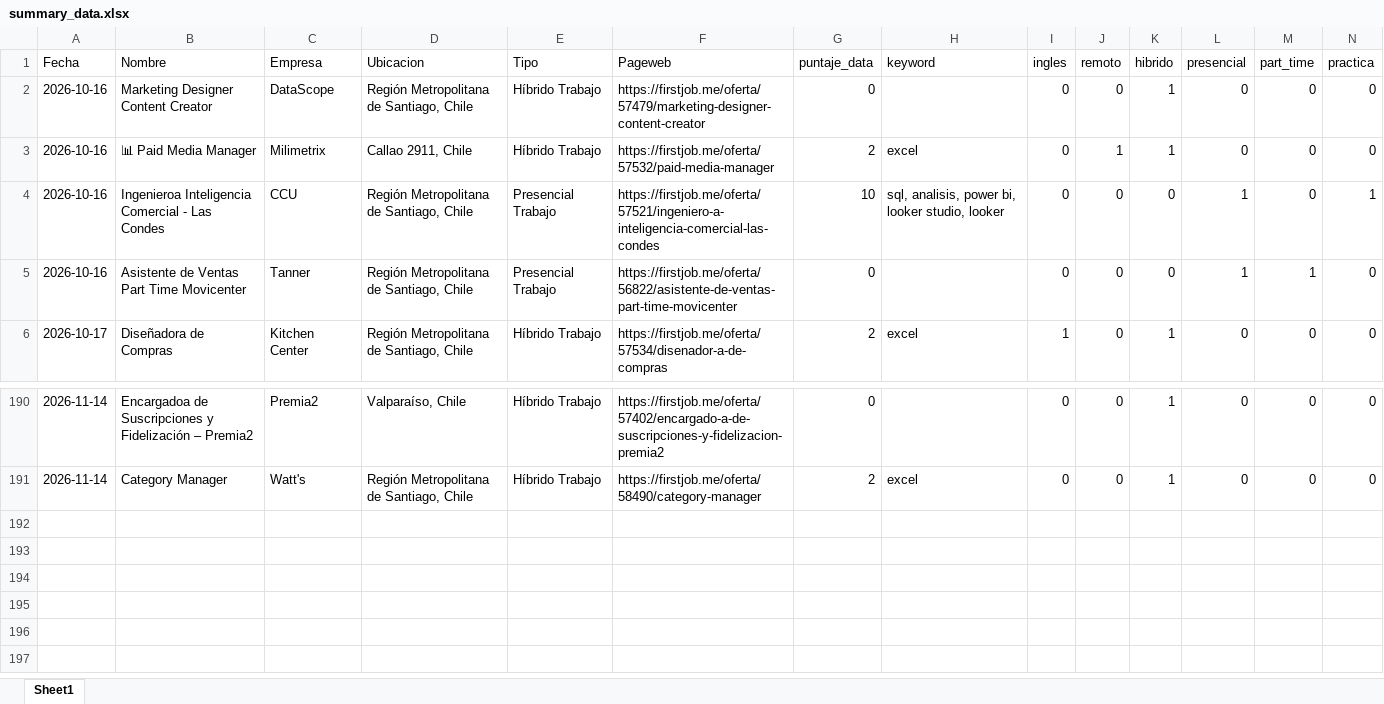
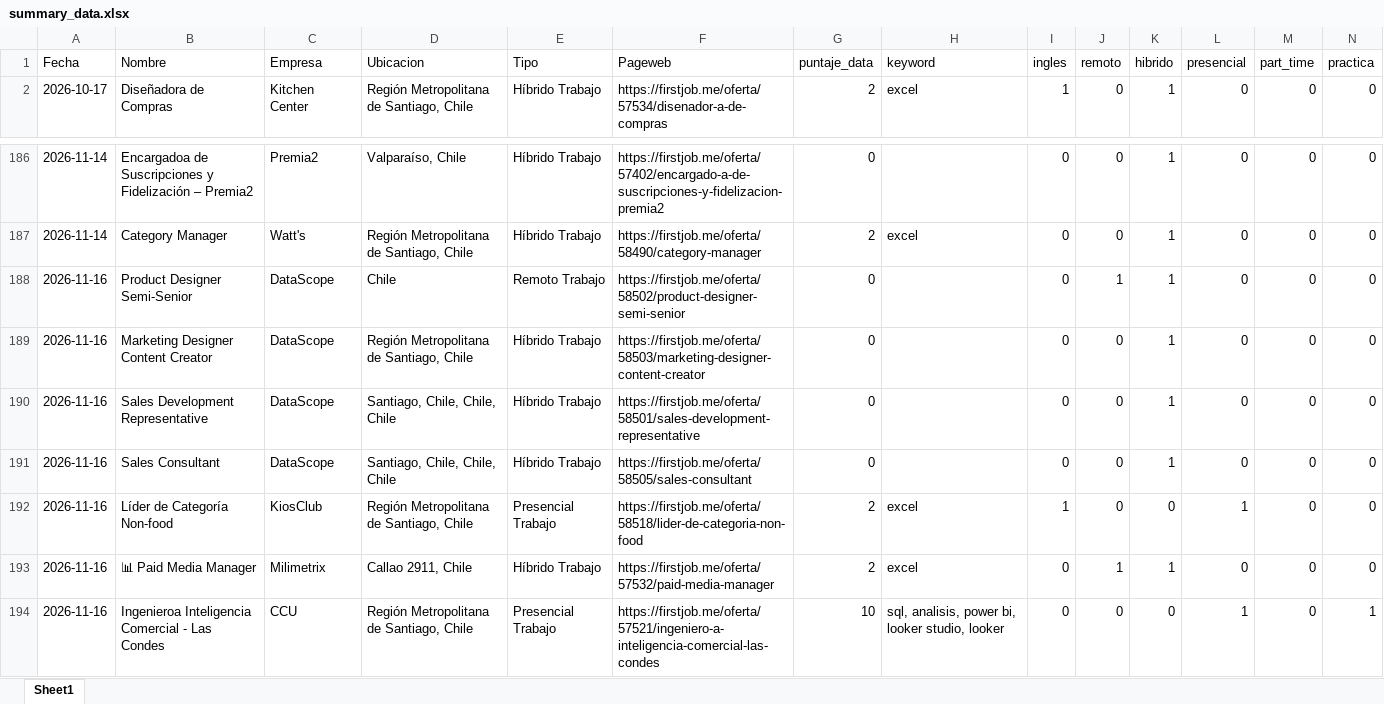
Before and after one commit to IgnOrtega/scraper-firstjob, an Excel workbook: data/first_job/summary_data.xlsx, sheet Sheet1, drawn as a sheet; only a part is shown, gaps mark what is left out; values as stored, in another font and other column widths than the file's, no borders; removed rows and columns are numbered as before the commit, all else as after; rows hold the shown columns only; the diff names each change by its address in the sheet, - before the commit and + after, or states it on an @@ line.

```diff
--- a/data/first_job/summary_data.xlsx (sheet Sheet1)
+++ b/data/first_job/summary_data.xlsx (sheet Sheet1)
-row 2: 2026-10-16 | Marketing Designer Content Creator | DataScope | Región Metropolitana de Santiago, Chile | Híbrido Trabajo | https://firstjob.me/oferta/57479/marketing-designer-content-creator | 0 |  | 0 | 0 | 1 | 0 | 0 | 0
-row 3: 2026-10-16 | 📊 Paid Media Manager | Milimetrix | Callao 2911, Chile | Híbrido Trabajo | https://firstjob.me/oferta/57532/paid-media-manager | 2 | excel | 0 | 1 | 1 | 0 | 0 | 0
-row 4: 2026-10-16 | Ingenieroa Inteligencia Comercial - Las Condes | CCU | Región Metropolitana de Santiago, Chile | Presencial Trabajo | https://firstjob.me/oferta/57521/ingeniero-a-inteligencia-comercial-las-condes | 10 | sql, analisis, power bi, looker studio, looker | 0 | 0 | 0 | 1 | 0 | 1
-row 5: 2026-10-16 | Asistente de Ventas Part Time Movicenter | Tanner | Región Metropolitana de Santiago, Chile | Presencial Trabajo | https://firstjob.me/oferta/56822/asistente-de-ventas-part-time-movicenter | 0 |  | 0 | 0 | 0 | 1 | 1 | 0
+row 188: 2026-11-16 | Product Designer Semi-Senior | DataScope | Chile | Remoto Trabajo | https://firstjob.me/oferta/58502/product-designer-semi-senior | 0 |  | 0 | 1 | 1 | 0 | 0 | 0
+row 189: 2026-11-16 | Marketing Designer Content Creator | DataScope | Región Metropolitana de Santiago, Chile | Híbrido Trabajo | https://firstjob.me/oferta/58503/marketing-designer-content-creator | 0 |  | 0 | 0 | 1 | 0 | 0 | 0
+row 190: 2026-11-16 | Sales Development Representative | DataScope | Santiago, Chile, Chile, Chile | Híbrido Trabajo | https://firstjob.me/oferta/58501/sales-development-representative | 0 |  | 0 | 0 | 1 | 0 | 0 | 0
+row 191: 2026-11-16 | Sales Consultant | DataScope | Santiago, Chile, Chile, Chile | Híbrido Trabajo | https://firstjob.me/oferta/58505/sales-consultant | 0 |  | 0 | 0 | 1 | 0 | 0 | 0
+row 192: 2026-11-16 | Líder de Categoría Non-food | KiosClub | Región Metropolitana de Santiago, Chile | Presencial Trabajo | https://firstjob.me/oferta/58518/lider-de-categoria-non-food | 2 | excel | 1 | 0 | 0 | 1 | 0 | 0
+row 193: 2026-11-16 | 📊 Paid Media Manager | Milimetrix | Callao 2911, Chile | Híbrido Trabajo | https://firstjob.me/oferta/57532/paid-media-manager | 2 | excel | 0 | 1 | 1 | 0 | 0 | 0
+row 194: 2026-11-16 | Ingenieroa Inteligencia Comercial - Las Condes | CCU | Región Metropolitana de Santiago, Chile | Presencial Trabajo | https://firstjob.me/oferta/57521/ingeniero-a-inteligencia-comercial-las-condes | 10 | sql, analisis, power bi, looker studio, looker | 0 | 0 | 0 | 1 | 0 | 1
```
Also changed, not shown: 10 other files.
